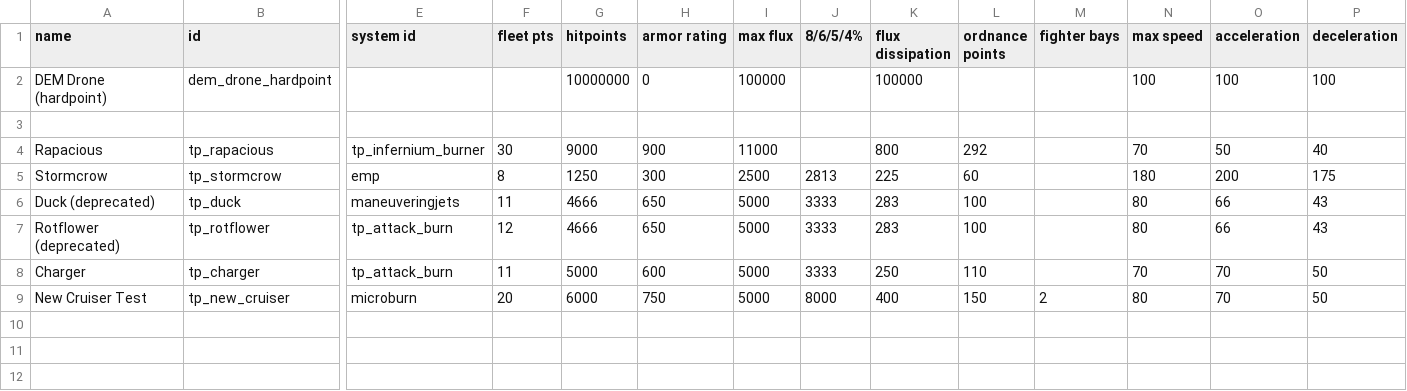
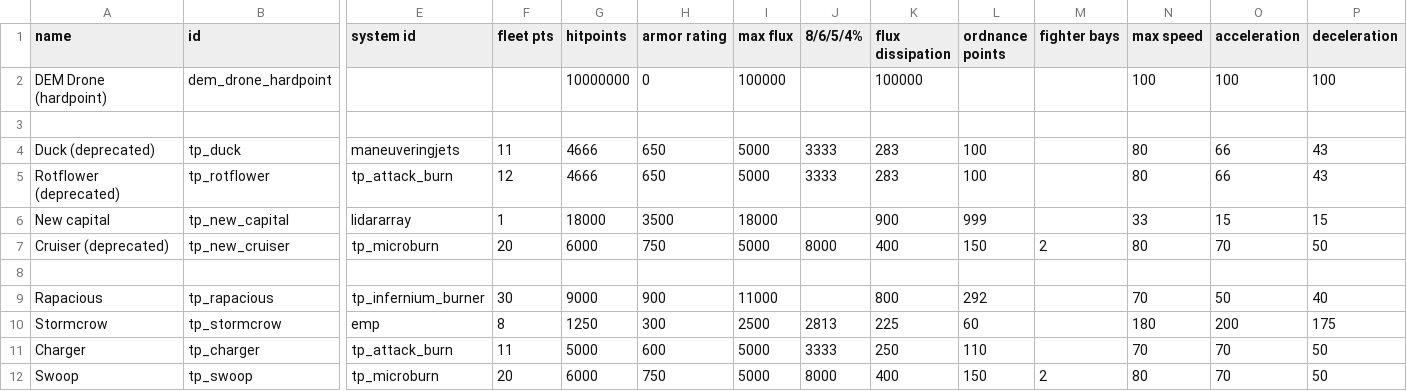
Before and after one commit to Auraekon/TerriblePirates, a CSV file: data/hulls/ship_data.csv, drawn as a sheet; only a part is shown, gaps mark what is left out; addresses are those after the commit; rows hold the shown columns only; the diff names each change by its address in the sheet, - before the commit and + after, or states it on an @@ line.

Commit message:
feat(Swoop): renamed New Cruiser (name TBD) to Swoop. Changed the sprite of Swoop. Upgraded the project structure for ease of use.

```diff
--- a/data/hulls/ship_data.csv
+++ b/data/hulls/ship_data.csv
@@ row 6 moved to row 4: Duck (deprecated) @@
@@ row 7 moved to row 5: Rotflower (deprecated) @@
+row 6: New capital | tp_new_capital | lidararray | 1 | 18000 | 3500 | 18000 |  | 900 | 999 |  | 33 | 15 | 15
+row 7: Cruiser (deprecated) | tp_new_cruiser | tp_microburn | 20 | 6000 | 750 | 5000 | 8000 | 400 | 150 | 2 | 80 | 70 | 50
+row 8: (empty)
-A12 (name): New Cruiser Test
+A12 (name): Swoop
-B12 (id): tp_new_cruiser
+B12 (id): tp_swoop
-E12 (system id): microburn
+E12 (system id): tp_microburn
```
Also changed, not shown: data/shipsystems/ship_systems.csv, data/weapons/weapon_data.csv, 28 other files.
